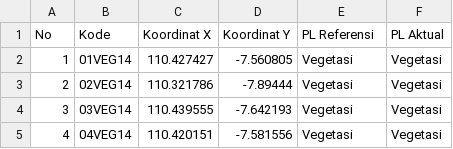
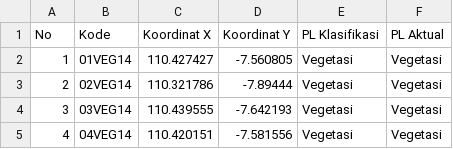
Before and after one commit to pramithadi/spatifystreamlit, a CSV file: csv/validasiPL2014.csv, drawn as a sheet; only a part is shown.

Commit message:
Membuat section Validasi Data dalam menu Alur Proses.

```diff
--- a/csv/validasiPL2014.csv
+++ b/csv/validasiPL2014.csv
@@ -1,2 +1,2 @@
-No,Kode,Koordinat X,Koordinat Y,PL Referensi,PL Aktual
+No,Kode,Koordinat X,Koordinat Y,PL Klasifikasi,PL Aktual
 1,01VEG14,110.427427,-7.560805,Vegetasi,Vegetasi
```
Also changed, not shown: csv/validasiPL2019.csv, csv/validasiPL2024.csv, 8 other files.
